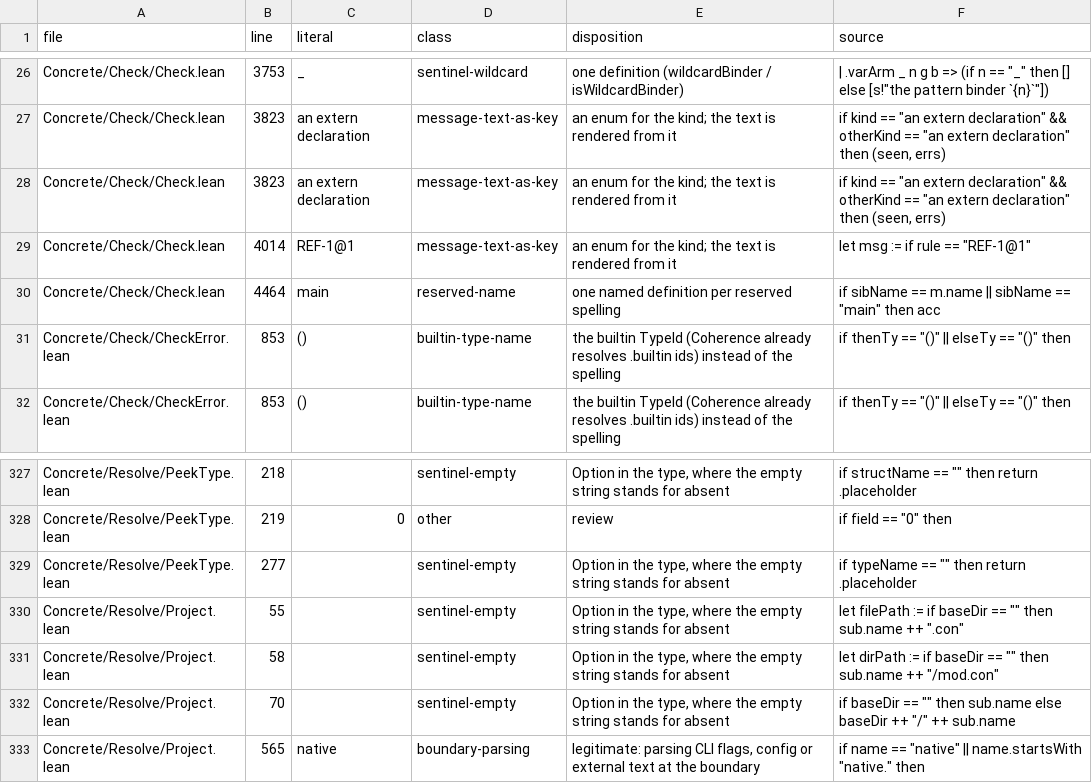
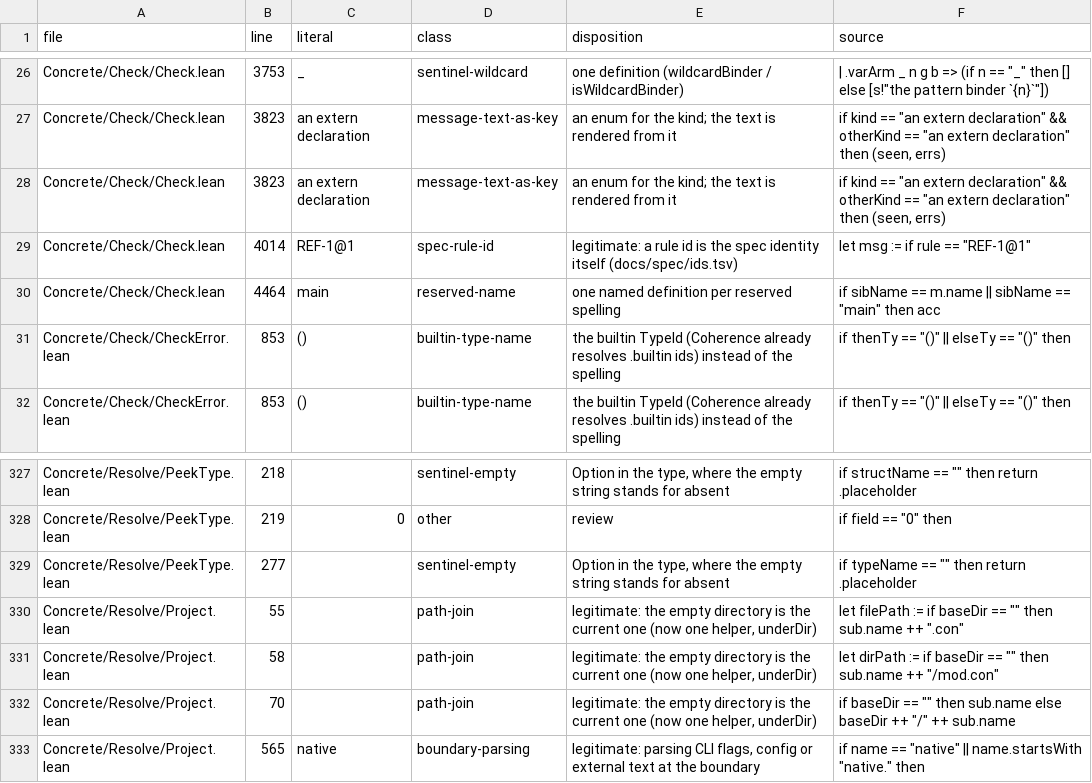
Before and after one commit to unbalancedparentheses/concrete2, a TSV file: research/compiler/stringly-dispatch-sites-2026-10.tsv, drawn as a sheet; only a part is shown, gaps mark what is left out.

Commit message:
stringly dispatch slice 4: note, classification (path-join, spec-rule-id), BuildIdentity

```diff
--- a/research/compiler/stringly-dispatch-sites-2026-10.tsv
+++ b/research/compiler/stringly-dispatch-sites-2026-10.tsv
@@ -28,3 +28,3 @@ Concrete/Check/Check.lean	3823	an extern declaration	message-text-as-key	an enum
 Concrete/Check/Check.lean	3823	an extern declaration	message-text-as-key	an enum for the kind; the text is rendered from it	if kind == "an extern declaration" && otherKind == "an extern declaration" then (seen, errs)
-Concrete/Check/Check.lean	4014	REF-1@1	message-text-as-key	an enum for the kind; the text is rendered from it	let msg := if rule == "REF-1@1"
+Concrete/Check/Check.lean	4014	REF-1@1	spec-rule-id	legitimate: a rule id is the spec identity itself (docs/spec/ids.tsv)	let msg := if rule == "REF-1@1"
 Concrete/Check/Check.lean	4464	main	reserved-name	one named definition per reserved spelling	if sibName == m.name || sibName == "main" then acc
@@ -329,5 +329,5 @@ Concrete/Resolve/PeekType.lean	219	0	other	review	if field == "0" then
 Concrete/Resolve/PeekType.lean	277		sentinel-empty	Option in the type, where the empty string stands for absent	if typeName == "" then return .placeholder
-Concrete/Resolve/Project.lean	55		sentinel-empty	Option in the type, where the empty string stands for absent	let filePath := if baseDir == "" then sub.name ++ ".con"
-Concrete/Resolve/Project.lean	58		sentinel-empty	Option in the type, where the empty string stands for absent	let dirPath := if baseDir == "" then sub.name ++ "/mod.con"
-Concrete/Resolve/Project.lean	70		sentinel-empty	Option in the type, where the empty string stands for absent	if baseDir == "" then sub.name else baseDir ++ "/" ++ sub.name
+Concrete/Resolve/Project.lean	55		path-join	legitimate: the empty directory is the current one (now one helper, underDir)	let filePath := if baseDir == "" then sub.name ++ ".con"
+Concrete/Resolve/Project.lean	58		path-join	legitimate: the empty directory is the current one (now one helper, underDir)	let dirPath := if baseDir == "" then sub.name ++ "/mod.con"
+Concrete/Resolve/Project.lean	70		path-join	legitimate: the empty directory is the current one (now one helper, underDir)	if baseDir == "" then sub.name else baseDir ++ "/" ++ sub.name
 Concrete/Resolve/Project.lean	565	native	boundary-parsing	legitimate: parsing CLI flags, config or external text at the boundary	if name == "native" || name.startsWith "native." then
```
Also changed, not shown: 1 other file.
